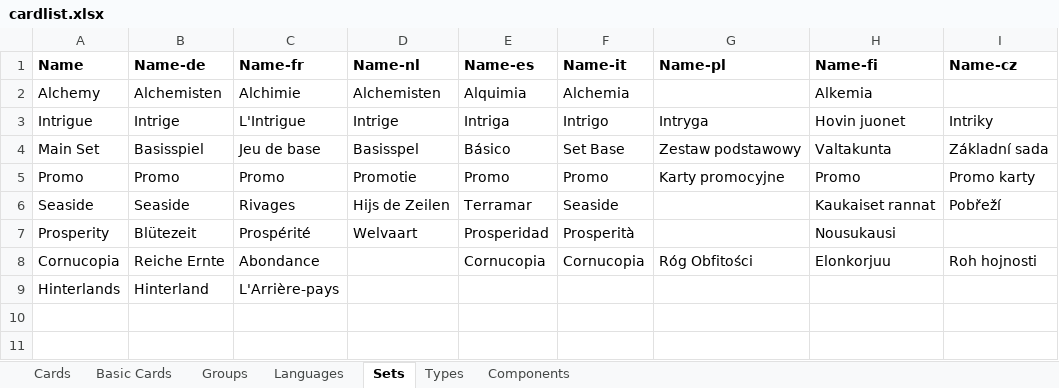
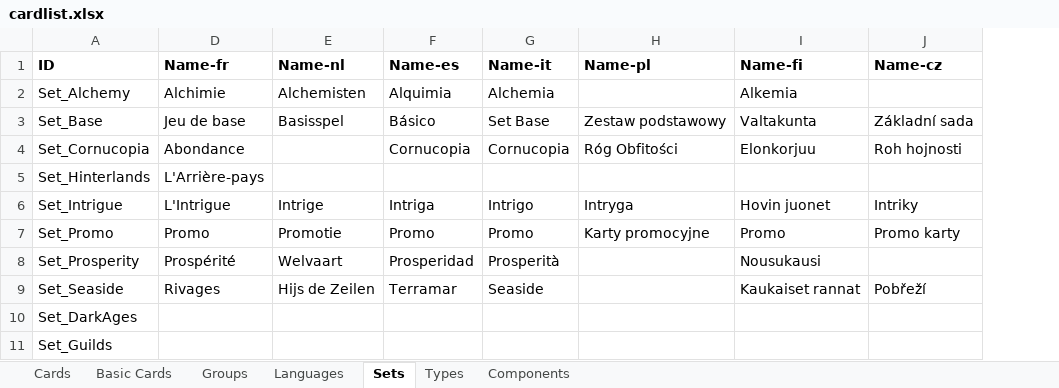
Before and after one commit to veleek/DominionPicker, an Excel workbook: Data/cardlist.xlsx, sheet Sets, drawn as a sheet; values as stored, in another font and other column widths than the file's, no borders; table styles not drawn; removed rows and columns are numbered as before the commit, all else as after; the diff names each change by its address in the sheet, - before the commit and + after, or states it on an @@ line.

```diff
--- a/Data/cardlist.xlsx (sheet Sets)
+++ b/Data/cardlist.xlsx (sheet Sets)
-column A (Name), row 2: Alchemy; row 4: Main Set; rows 8-9: Cornucopia | Hinterlands
@@ column B (Name-de) hidden, row 2: Alchemisten; row 4: Basisspiel; rows 8-9: Reiche Ernte | Hinterland @@
+column A (ID), rows 2-5: Set_Alchemy | Set_Base | Set_Cornucopia | Set_Hinterlands
@@ row 3 moved to row 6: Set_Intrigue @@
@@ row 5 moved to row 7: Set_Promo @@
@@ row 7 moved to row 8: Set_Prosperity @@
@@ row 6 moved to row 9: Set_Seaside @@
+row 10: Set_DarkAges
+row 11: Set_Guilds
```
Also changed, not shown: sheet Cards, sheet Types, hidden cells, 45 other files.
